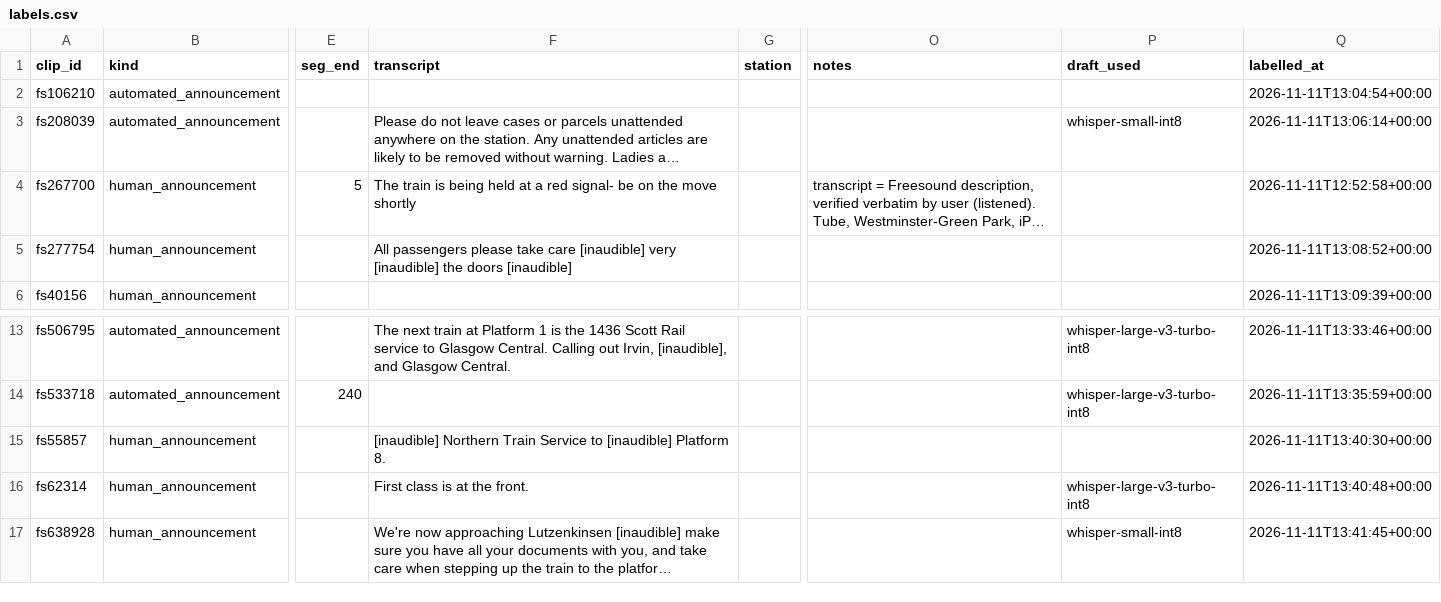
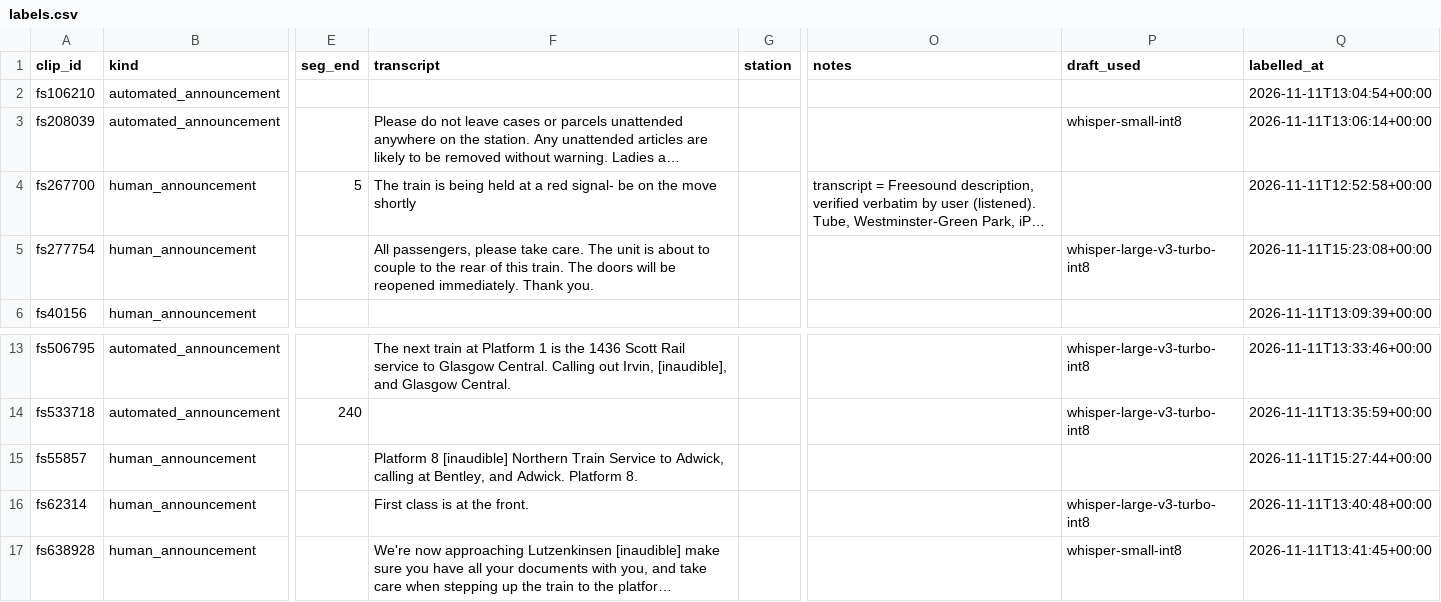
Before and after one commit to herabytes/trained-announcement, a CSV file: data/raw/labels.csv, drawn as a sheet; only a part is shown, gaps mark what is left out; long unchanged cells end in …; the diff names each change by its address in the sheet, - before the commit and + after, or states it on an @@ line.

```diff
--- a/data/raw/labels.csv
+++ b/data/raw/labels.csv
-F5 (transcript): All passengers please take care [inaudible] very [inaudible] the doors [inaudible]
+F5 (transcript): All passengers, please take care. The unit is about to couple to the rear of this train. The doors will be reopened immediately. Thank you.
-P5 (draft_used): (empty)
+P5 (draft_used): whisper-large-v3-turbo-int8
-Q5 (labelled_at): 2026-11-11T13:08:52+00:00
+Q5 (labelled_at): 2026-11-11T15:23:08+00:00
-F15 (transcript): [inaudible] Northern Train Service to [inaudible] Platform 8.
+F15 (transcript): Platform 8 [inaudible] Northern Train Service to Adwick, calling at Bentley, and Adwick. Platform 8.
-Q15 (labelled_at): 2026-11-11T13:40:30+00:00
+Q15 (labelled_at): 2026-11-11T15:27:44+00:00
```
Also changed, not shown: 10 other files.
